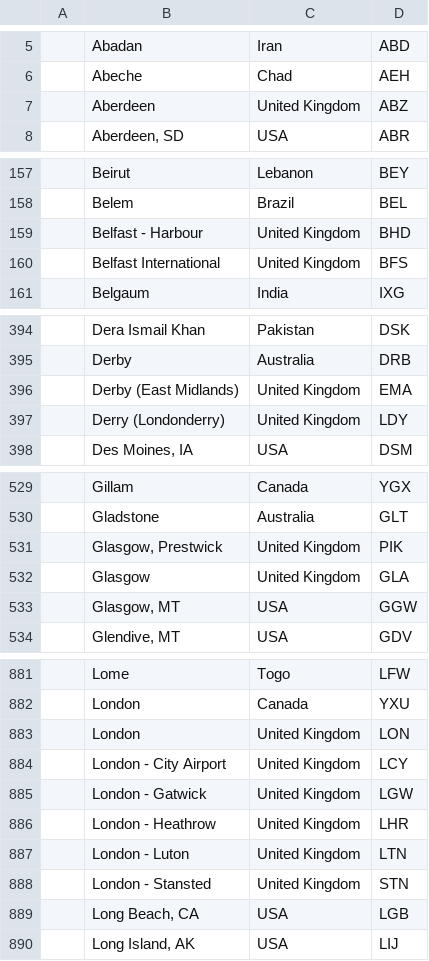
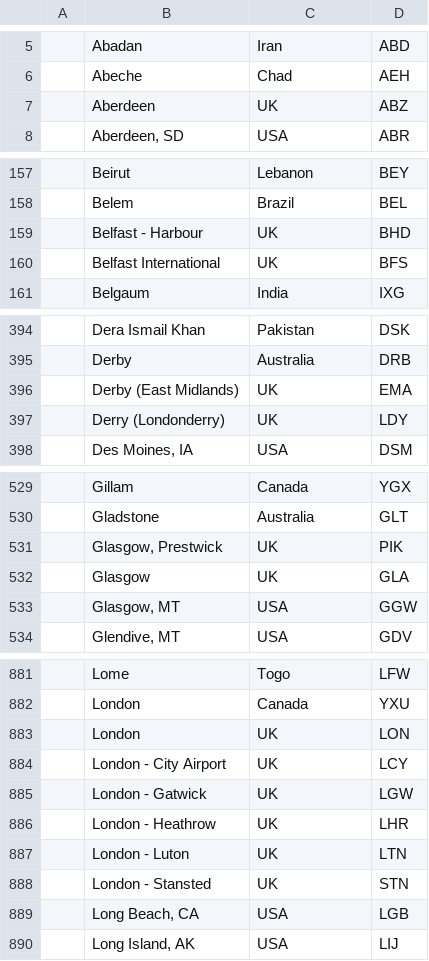
Before and after one commit to comicomi/concertescape, a CSV file: IATAairCodes.csv, drawn as a sheet; only a part is shown, gaps mark what is left out; the diff covers the shown part only.

```diff
--- a/IATAairCodes.csv
+++ b/IATAairCodes.csv
@@ -6,3 +6,3 @@
 ;Abeche;Chad;AEH
-;Aberdeen;United Kingdom;ABZ
+;Aberdeen;UK;ABZ
 ;Aberdeen, SD;USA;ABR
@@ -158,4 +158,4 @@
 ;Belem;Brazil;BEL
-;Belfast - Harbour;United Kingdom;BHD
-;Belfast International;United Kingdom;BFS
+;Belfast - Harbour;UK;BHD
+;Belfast International;UK;BFS
 ;Belgaum;India;IXG
@@ -395,4 +395,4 @@
 ;Derby;Australia;DRB
-;Derby (East Midlands);United Kingdom;EMA
-;Derry (Londonderry);United Kingdom;LDY
+;Derby (East Midlands);UK;EMA
+;Derry (Londonderry);UK;LDY
 ;Des Moines, IA;USA;DSM
@@ -530,4 +530,4 @@
 ;Gladstone;Australia;GLT
-;Glasgow, Prestwick;United Kingdom;PIK
-;Glasgow;United Kingdom;GLA
+;Glasgow, Prestwick;UK;PIK
+;Glasgow;UK;GLA
 ;Glasgow, MT;USA;GGW
@@ -882,8 +882,8 @@
 ;London;Canada;YXU
-;London;United Kingdom;LON
-;London - City Airport;United Kingdom;LCY
-;London - Gatwick;United Kingdom;LGW
-;London - Heathrow;United Kingdom;LHR
-;London - Luton;United Kingdom;LTN
-;London - Stansted;United Kingdom;STN
+;London;UK;LON
+;London - City Airport;UK;LCY
+;London - Gatwick;UK;LGW
+;London - Heathrow;UK;LHR
+;London - Luton;UK;LTN
+;London - Stansted;UK;STN
 ;Long Beach, CA;USA;LGB
```
Also changed, not shown: 22 edited cells elsewhere in this file, 2 other files.
